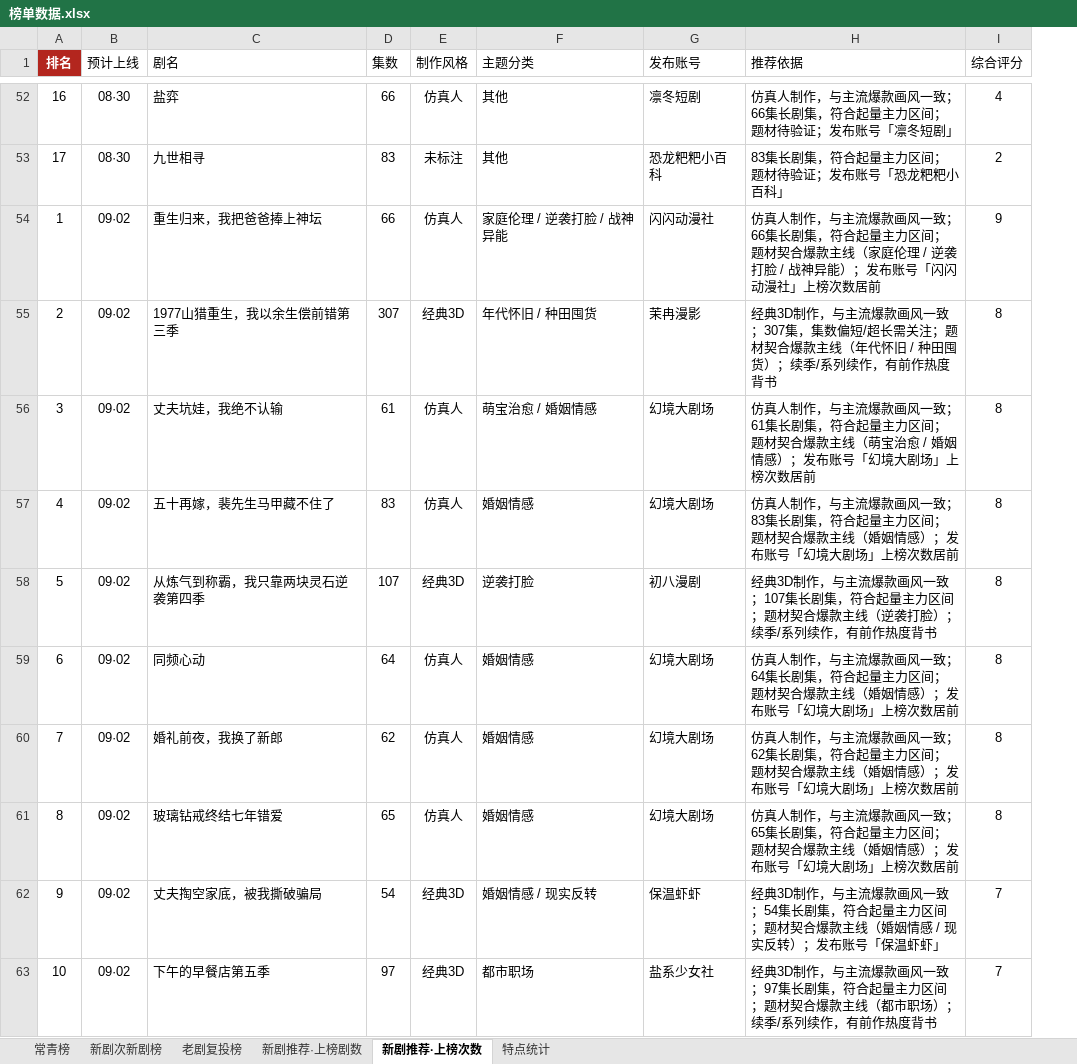
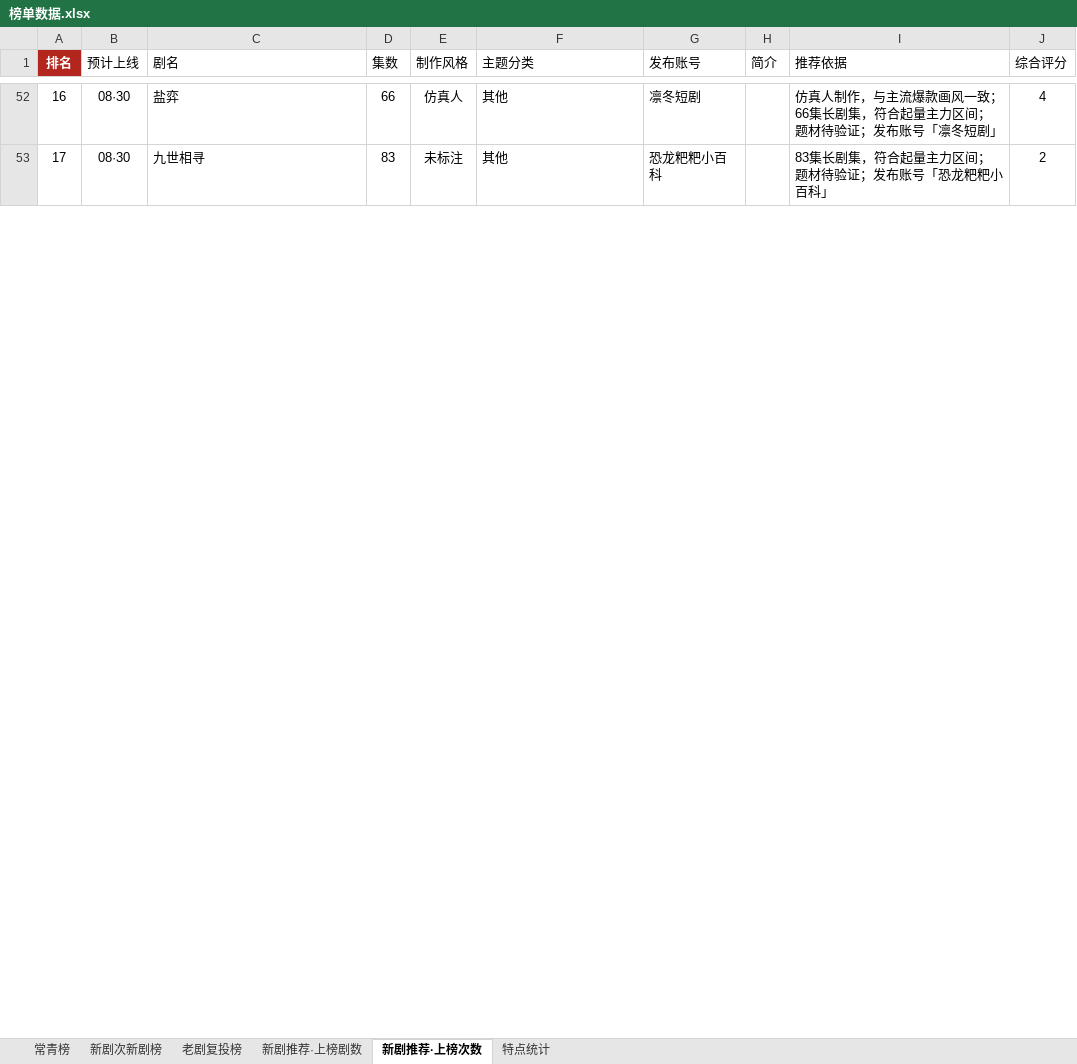
Before and after one commit to 2m247cdz9k-design/tomato-drama-rankings, an Excel workbook: 榜单数据.xlsx, sheet 新剧推荐·上榜次数, drawn as a sheet; only a part is shown, gaps mark what is left out; values as stored, in another font and other column widths than the file's, no borders; removed rows and columns are numbered as before the commit, all else as after; the diff covers the shown part only; the diff names each change by its address in the sheet, - before the commit and + after, or states it on an @@ line.

```diff
--- a/榜单数据.xlsx (sheet 新剧推荐·上榜次数)
+++ b/榜单数据.xlsx (sheet 新剧推荐·上榜次数)
+column H (简介), empty
-row 54: 1 | 09·02 | 重生归来，我把爸爸捧上神坛 | 66 | 仿真人 | 家庭伦理 / 逆袭打脸 / 战神异能 | 闪闪动漫社 | 仿真人制作，与主流爆款画风一致；66集长剧集，符合起量主力区间；题材契合爆款主线（家庭伦理 / 逆袭打脸 / 战神异能）；发布账号「闪闪动漫社」上榜次数居前 | 9
-row 55: 2 | 09·02 | 1977山猎重生，我以余生偿前错第三季 | 307 | 经典3D | 年代怀旧 / 种田囤货 | 茉冉漫影 | 经典3D制作，与主流爆款画风一致；307集，集数偏短/超长需关注；题材契合爆款主线（年代怀旧 / 种田囤货）；续季/系列续作，有前作热度背书 | 8
-row 56: 3 | 09·02 | 丈夫坑娃，我绝不认输 | 61 | 仿真人 | 萌宝治愈 / 婚姻情感 | 幻境大剧场 | 仿真人制作，与主流爆款画风一致；61集长剧集，符合起量主力区间；题材契合爆款主线（萌宝治愈 / 婚姻情感）；发布账号「幻境大剧场」上榜次数居前 | 8
-row 57: 4 | 09·02 | 五十再嫁，裴先生马甲藏不住了 | 83 | 仿真人 | 婚姻情感 | 幻境大剧场 | 仿真人制作，与主流爆款画风一致；83集长剧集，符合起量主力区间；题材契合爆款主线（婚姻情感）；发布账号「幻境大剧场」上榜次数居前 | 8
-row 58: 5 | 09·02 | 从炼气到称霸，我只靠两块灵石逆袭第四季 | 107 | 经典3D | 逆袭打脸 | 初八漫剧 | 经典3D制作，与主流爆款画风一致；107集长剧集，符合起量主力区间；题材契合爆款主线（逆袭打脸）；续季/系列续作，有前作热度背书 | 8
-row 59: 6 | 09·02 | 同频心动 | 64 | 仿真人 | 婚姻情感 | 幻境大剧场 | 仿真人制作，与主流爆款画风一致；64集长剧集，符合起量主力区间；题材契合爆款主线（婚姻情感）；发布账号「幻境大剧场」上榜次数居前 | 8
-row 60: 7 | 09·02 | 婚礼前夜，我换了新郎 | 62 | 仿真人 | 婚姻情感 | 幻境大剧场 | 仿真人制作，与主流爆款画风一致；62集长剧集，符合起量主力区间；题材契合爆款主线（婚姻情感）；发布账号「幻境大剧场」上榜次数居前 | 8
-row 61: 8 | 09·02 | 玻璃钻戒终结七年错爱 | 65 | 仿真人 | 婚姻情感 | 幻境大剧场 | 仿真人制作，与主流爆款画风一致；65集长剧集，符合起量主力区间；题材契合爆款主线（婚姻情感）；发布账号「幻境大剧场」上榜次数居前 | 8
-row 62: 9 | 09·02 | 丈夫掏空家底，被我撕破骗局 | 54 | 经典3D | 婚姻情感 / 现实反转 | 保温虾虾 | 经典3D制作，与主流爆款画风一致；54集长剧集，符合起量主力区间；题材契合爆款主线（婚姻情感 / 现实反转）；发布账号「保温虾虾」 | 7
-row 63: 10 | 09·02 | 下午的早餐店第五季 | 97 | 经典3D | 都市职场 | 盐系少女社 | 经典3D制作，与主流爆款画风一致；97集长剧集，符合起量主力区间；题材契合爆款主线（都市职场）；续季/系列续作，有前作热度背书 | 7
```
Also changed, not shown: 60 added rows and 30 removed rows elsewhere in this sheet, sheet 新剧推荐·上榜剧数, sheet 特点统计, sheet 新剧次新剧榜, 2 other files.
